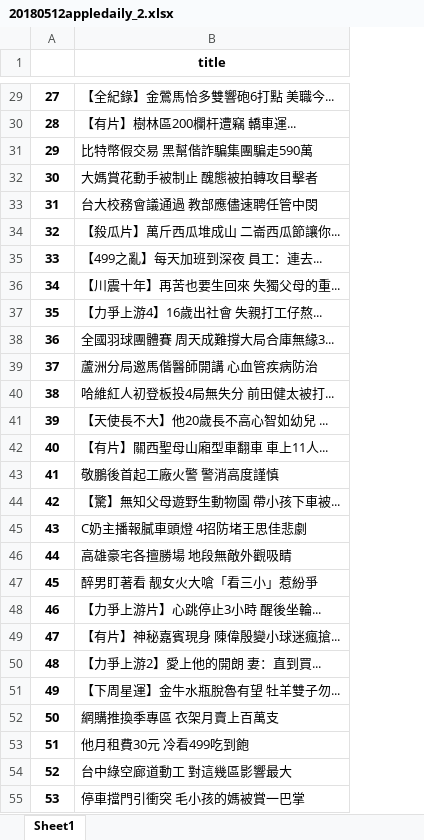
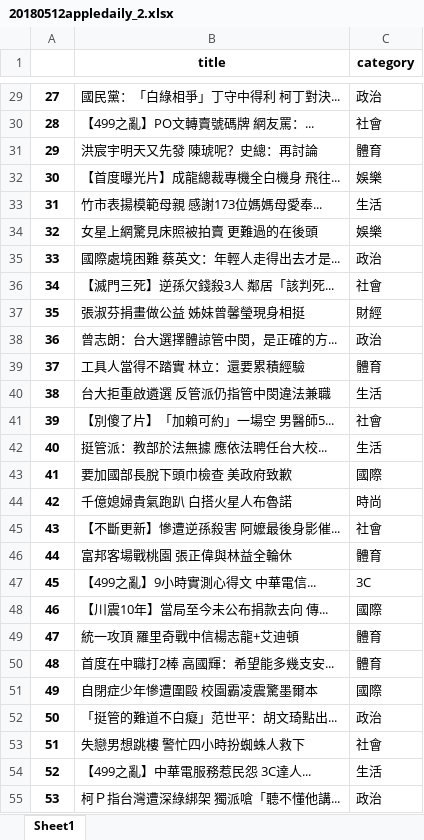
Before and after one commit to ywchiu/tibamepy, an Excel workbook: data/20180512appledaily_2.xlsx, sheet Sheet1, drawn as a sheet; only a part is shown, gaps mark what is left out; values as stored, in another font and other column widths than the file's, no borders; the diff covers the shown part only; the diff names each change by its address in the sheet, - before the commit and + after, or states it on an @@ line.

```diff
--- a/data/20180512appledaily_2.xlsx (sheet Sheet1)
+++ b/data/20180512appledaily_2.xlsx (sheet Sheet1)
+column C (category), rows 29-55: 政治 | 社會 | 體育 | 娛樂 | 生活 | 娛樂 | 政治 | 社會 | 財經 | 政治 | 體育 | 生活 | 社會 | 生活 | 國際 | 時尚 | 社會 | 體育 | 3C | 國際 | 體育 | 體育 | 國際 | 政治 | 社會 | 生活 | 政治
-B29 (title): 【全紀錄】金鶯馬恰多雙響砲6打點 美職今...
+B29 (title): 國民黨：「白綠相爭」丁守中得利 柯丁對決...
-B30 (title): 【有片】樹林區200欄杆遭竊 轎車運...
+B30 (title): 【499之亂】PO文轉賣號碼牌 網友罵：...
-B31 (title): 比特幣假交易 黑幫偕詐騙集團騙走590萬
+B31 (title): 洪宸宇明天又先發 陳琥呢？史總：再討論
-B32 (title): 大媽賞花動手被制止 醜態被拍轉攻目擊者
+B32 (title): 【首度曝光片】成龍總裁專機全白機身 飛往...
-B33 (title): 台大校務會議通過 教部應儘速聘任管中閔
+B33 (title): 竹市表揚模範母親 感謝173位媽媽母愛奉...
-B34 (title): 【殺瓜片】萬斤西瓜堆成山 二崙西瓜節讓你...
+B34 (title): 女星上網驚見床照被拍賣 更難過的在後頭
-B35 (title): 【499之亂】每天加班到深夜 員工：連去...
+B35 (title): 國際處境困難 蔡英文：年輕人走得出去才是...
-B36 (title): 【川震十年】再苦也要生回來 失獨父母的重...
+B36 (title): 【滅門三死】逆孫欠錢殺3人 鄰居「該判死...
-B37 (title): 【力爭上游4】16歲出社會 失親打工仔熬...
+B37 (title): 張淑芬捐畫做公益 姊妹曾馨瑩現身相挺
-B38 (title): 全國羽球團體賽 周天成難撐大局合庫無緣3...
+B38 (title): 曾志朗：台大選擇體諒管中閔，是正確的方...
-B39 (title): 蘆洲分局邀馬偕醫師開講 心血管疾病防治
+B39 (title): 工具人當得不踏實 林立：還要累積經驗
-B40 (title): 哈維紅人初登板投4局無失分 前田健太被打...
+B40 (title): 台大拒重啟遴選 反管派仍指管中閔違法兼職
-B41 (title): 【天使長不大】他20歲長不高心智如幼兒 ...
+B41 (title): 【別傻了片】「加賴可約」一場空 男醫師5...
-B42 (title): 【有片】關西聖母山廂型車翻車 車上11人...
+B42 (title): 挺管派：教部於法無據 應依法聘任台大校...
-B43 (title): 敬鵬後首起工廠火警 警消高度謹慎
+B43 (title): 要加國部長脫下頭巾檢查 美政府致歉
-B44 (title): 【驚】無知父母遊野生動物園 帶小孩下車被...
+B44 (title): 千億媳婦貴氣跑趴 白搭火星人布魯諾
-B45 (title): C奶主播報膩車頭燈 4招防堵王思佳悲劇
+B45 (title): 【不斷更新】慘遭逆孫殺害 阿嬤最後身影催...
-B46 (title): 高雄豪宅各擅勝場 地段無敵外觀吸睛
+B46 (title): 富邦客場戰桃園 張正偉與林益全輪休
-B47 (title): 醉男盯著看 靓女火大嗆「看三小」惹紛爭
+B47 (title): 【499之亂】9小時實測心得文 中華電信...
-B48 (title): 【力爭上游片】心跳停止3小時 醒後坐輪...
+B48 (title): 【川震10年】當局至今未公布捐款去向 傳...
-B49 (title): 【有片】神秘嘉賓現身 陳偉殷變小球迷瘋搶...
+B49 (title): 統一攻頂 羅里奇戰中信楊志龍+艾迪頓
-B50 (title): 【力爭上游2】愛上他的開朗 妻：直到買...
+B50 (title): 首度在中職打2棒 高國輝：希望能多幾支安...
-B51 (title): 【下周星運】金牛水瓶脫魯有望 牡羊雙子勿...
+B51 (title): 自閉症少年慘遭圍毆 校園霸凌震驚墨爾本
-B52 (title): 網購推換季專區 衣架月賣上百萬支
+B52 (title): 「挺管的難道不白癡」范世平：胡文琦點出...
-B53 (title): 他月租費30元 冷看499吃到飽
+B53 (title): 失戀男想跳樓 警忙四小時扮蜘蛛人救下
-B54 (title): 台中綠空廊道動工 對這幾區影響最大
+B54 (title): 【499之亂】中華電服務惹民怨 3C達人...
-B55 (title): 停車擋門引衝突 毛小孩的媽被賞一巴掌
+B55 (title): 柯Ｐ指台灣遭深綠綁架 獨派嗆「聽不懂他講...
```
Also changed, not shown: 1473 edited cells elsewhere in this sheet.
